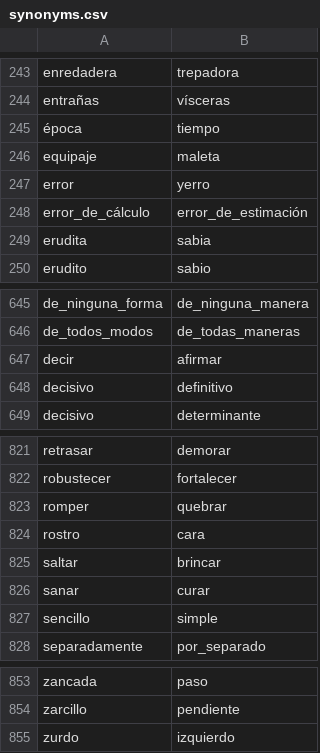
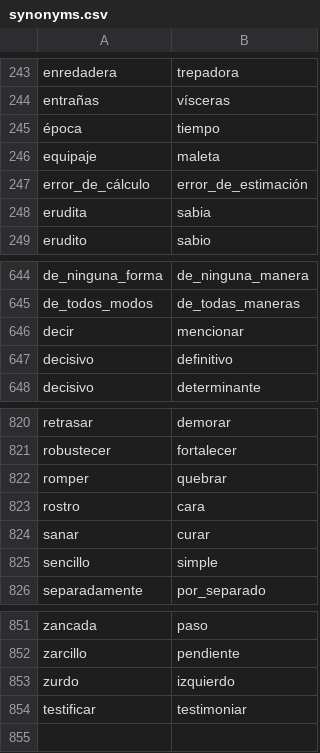
Before and after one commit to fbalbachan/TecnoNews, a CSV file: prototype/resources/synonyms.csv, drawn as a sheet; only a part is shown, gaps mark what is left out.

```diff
--- a/prototype/resources/synonyms.csv
+++ b/prototype/resources/synonyms.csv
@@ -246,3 +246,2 @@ entrañas,vísceras
 equipaje,maleta
-error,yerro
 error_de_cálculo,error_de_estimación
@@ -646,3 +645,3 @@ de_ninguna_forma,de_ninguna_manera
 de_todos_modos,de_todas_maneras
-decir,afirmar
+decir,mencionar
 decisivo,definitivo
@@ -824,3 +823,2 @@ romper,quebrar
 rostro,cara
-saltar,brincar
 sanar,curar
@@ -855 +853,2 @@ zarcillo,pendiente
 zurdo,izquierdo
+testificar,testimoniar
```
Also changed, not shown: 9 other files.
